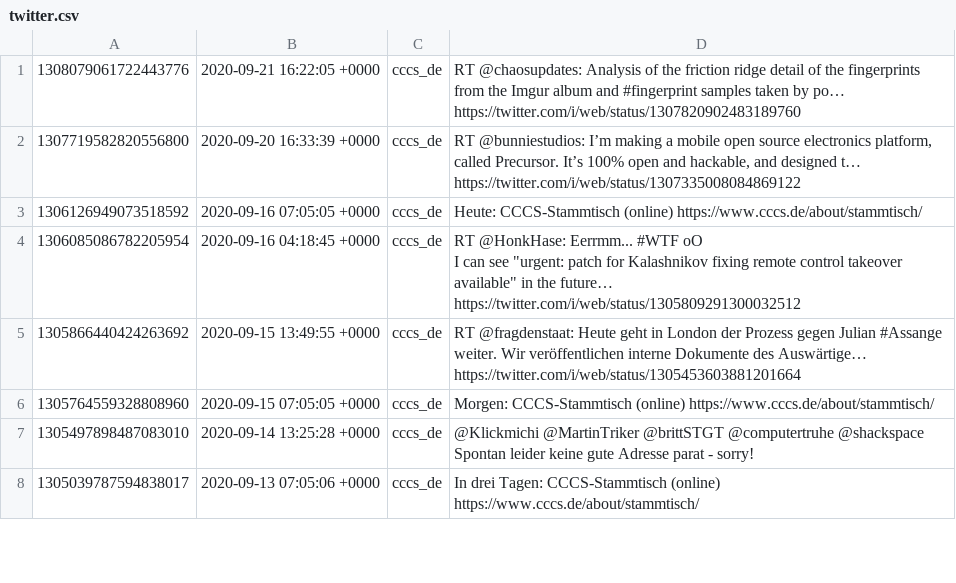
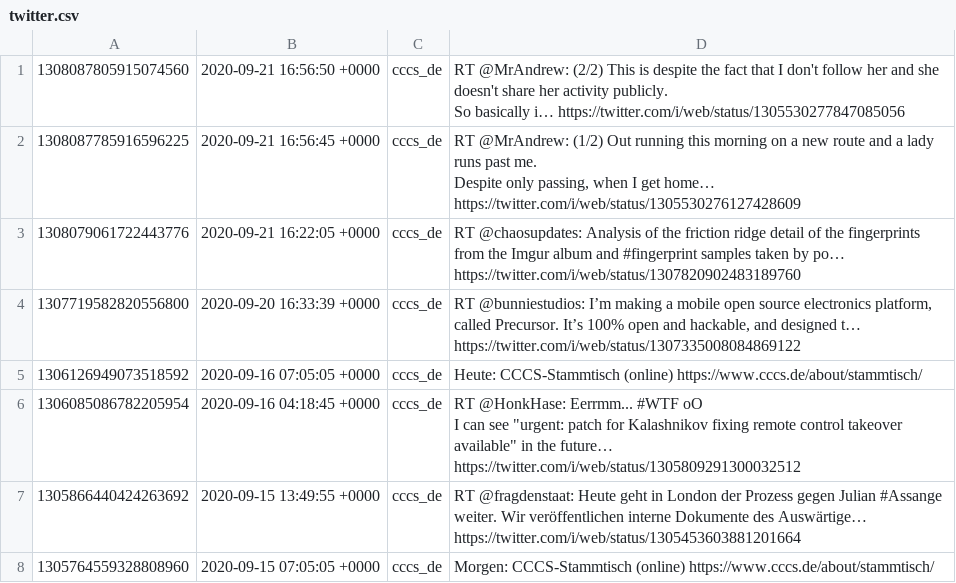
Before and after one commit to cccs/cccs-website, a CSV file: content/_data/twitter.csv, drawn as a sheet; only a part is shown; the shorter side is filled out with more unchanged rows; ↵ is a line break in a cell; the diff names each change by its address in the sheet, - before the commit and + after, or states it on an @@ line.

Commit message:
Update Twitter

```diff
--- a/content/_data/twitter.csv
+++ b/content/_data/twitter.csv
+row 1: 1308087805915074560 | 2020-09-21 16:56:50 +0000 | cccs_de | RT @MrAndrew: (2/2) This is despite the fact that I don't follow her and she doesn't share her activity publicly. ↵ So basically i… https://twitter.com/i/web/status/1305530277847085056
+row 2: 1308087785916596225 | 2020-09-21 16:56:45 +0000 | cccs_de | RT @MrAndrew: (1/2) Out running this morning on a new route and a lady runs past me. ↵ Despite only passing, when I get home… https://twitter.com/i/web/status/1305530276127428609
```
